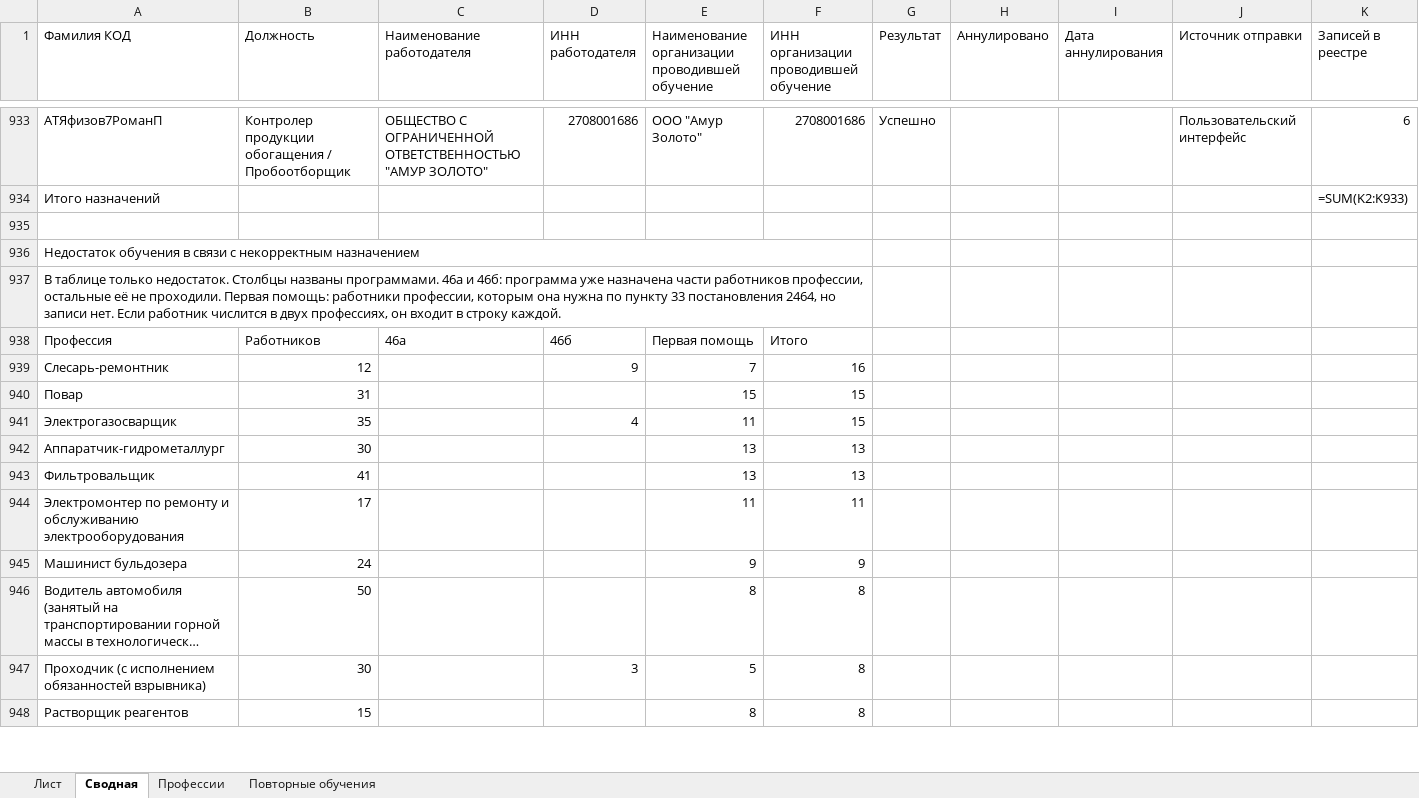
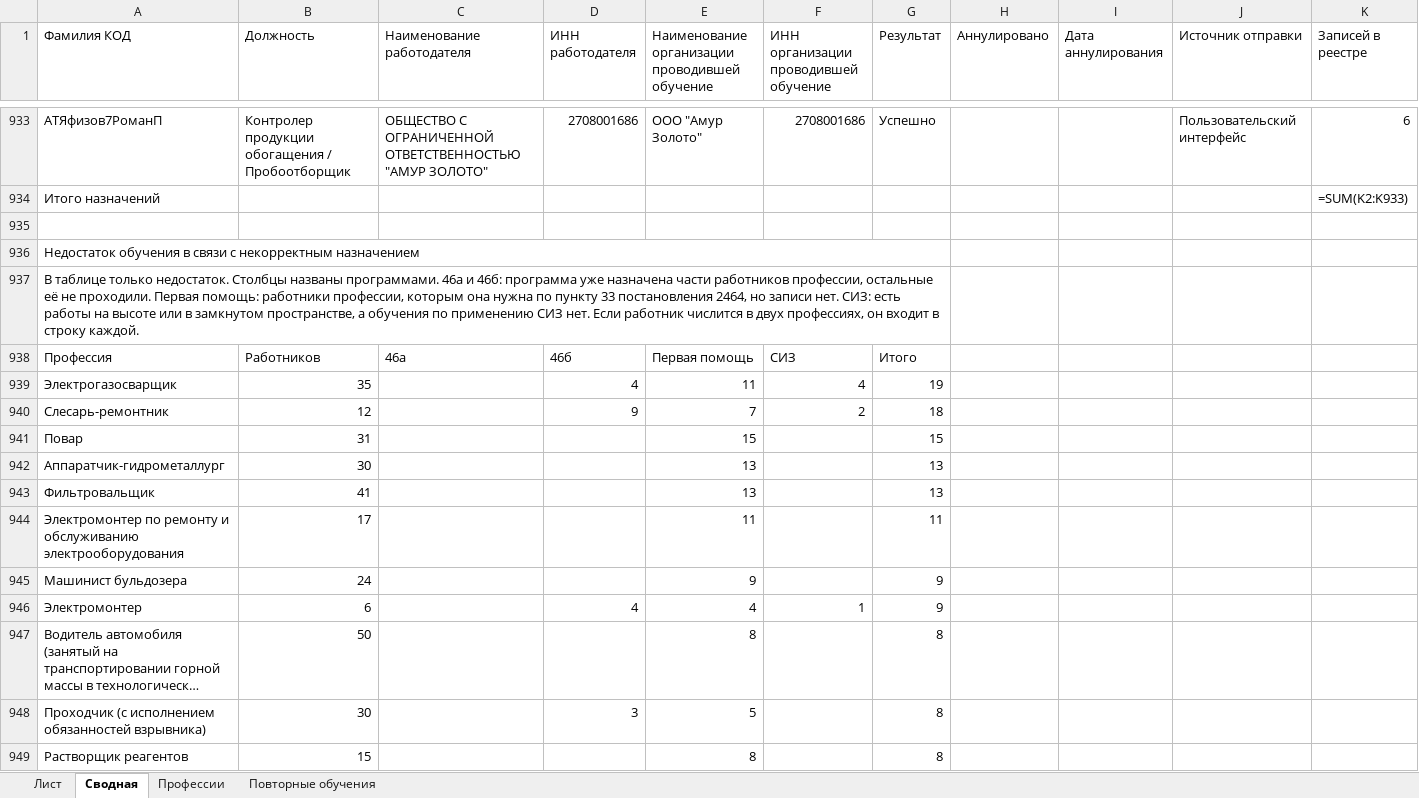
Before and after one commit to lysakalenushka-hash/-, an Excel workbook: Книга1_с_профессиями.xlsx, sheet Сводная, drawn as a sheet; only a part is shown, gaps mark what is left out; long unchanged cells end in …; values as stored, in another font and other column widths than the file's, no cell formats; formulas without a stored value are shown as written; removed rows and columns are numbered as before the commit, all else as after; rows hold the shown columns only; the diff covers the shown part only; the diff names each change by its address in the sheet, - before the commit and + after, or states it on an @@ line.

```diff
--- a/Книга1_с_профессиями.xlsx (sheet Сводная)
+++ b/Книга1_с_профессиями.xlsx (sheet Сводная)
-A936:F936 merged
+A936:G936 merged
-A937 (Фамилия КОД): …записи нет. Если работник…
+A937 (Фамилия КОД): …записи нет. СИЗ: есть работы на высоте или в замкнутом пространстве, а обучения по применению СИЗ нет. Если работник…
-A937:F937 merged
+A937:G937 merged
-F938: Итого
+F938: СИЗ
-G938 (Результат): (empty)
+G938 (Результат): Итого
+row 939: Электрогазосварщик | 35 |  | 4 | 11 | 4 | 19
-F940: 16
+F940: 2
-G940 (Результат): (empty)
+G940 (Результат): 18
-F941: 15
+F941: (empty)
-G941 (Результат): (empty)
+G941 (Результат): 15
-row 941: Электрогазосварщик | 35 |  | 4 | 11 | 15
-F942:F943: 13
+F942:F943: (empty)
-G942:G943 (Результат): (empty)
+G942:G943 (Результат): 13
-F944: 11
+F944: (empty)
-G944 (Результат): (empty)
+G944 (Результат): 11
-F945: 9
+F945: (empty)
-G945 (Результат): (empty)
+G945 (Результат): 9
+row 946: Электромонтер | 6 |  | 4 | 4 | 1 | 9
-F947:F949: 8
+F947:F949: (empty)
-G947:G949 (Результат): (empty)
+G947:G949 (Результат): 8
```
Also changed, not shown: 8 added rows, 2 removed rows, 187 edited cells and merged cells elsewhere in this sheet, cell formats, Книга1_только_зеленые.xlsx.
